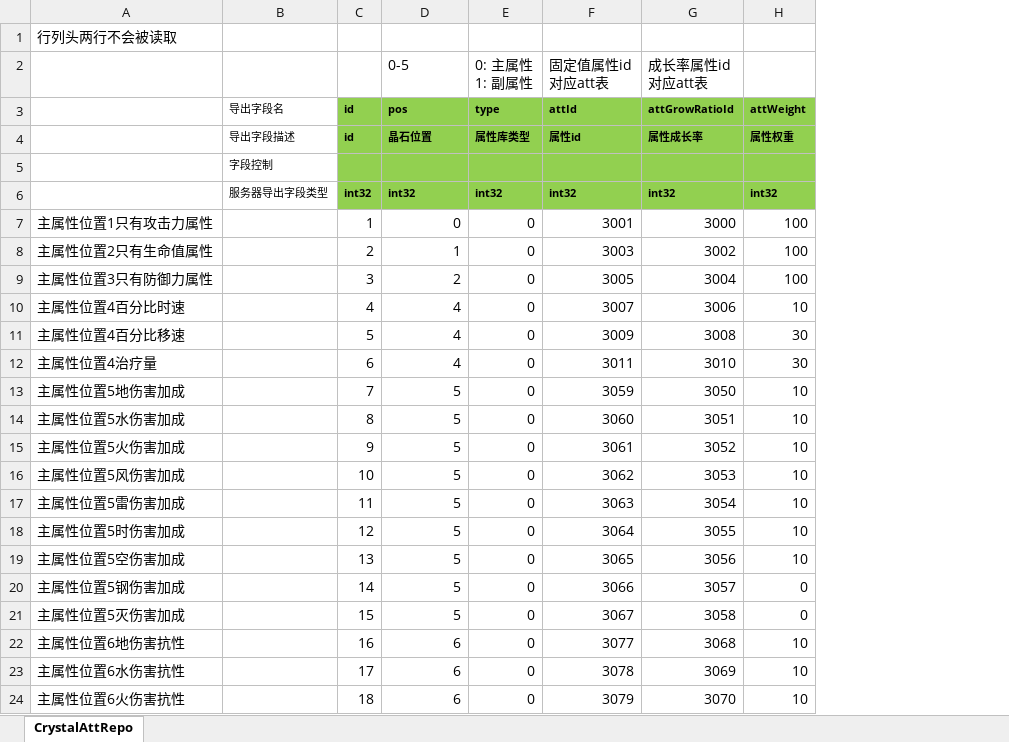
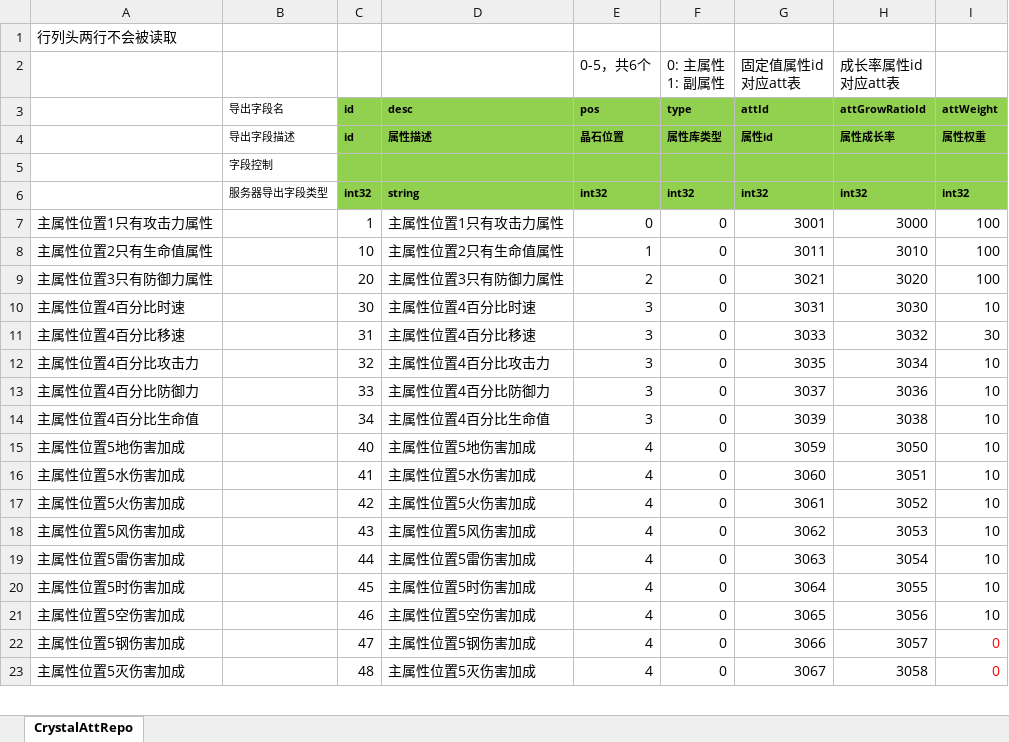
Before and after one commit to east-eden/excel, an Excel workbook: global/CrystalAttRepo.xlsx, sheet CrystalAttRepo, drawn as a sheet; only a part is shown; values as stored, in another font and other column widths than the file's, no borders; removed rows and columns are numbered as before the commit, all else as after; the diff covers the shown part only; the diff names each change by its address in the sheet, - before the commit and + after, or states it on an @@ line.

```diff
--- a/global/CrystalAttRepo.xlsx (sheet CrystalAttRepo)
+++ b/global/CrystalAttRepo.xlsx (sheet CrystalAttRepo)
+column D (desc), rows 4-11: 属性描述 |  | string | 主属性位置1只有攻击力属性 | 主属性位置2只有生命值属性 | 主属性位置3只有防御力属性 | 主属性位置4百分比时速 | 主属性位置4百分比移速; rows 15-23: 主属性位置5地伤害加成 | 主属性位置5水伤害加成 | 主属性位置5火伤害加成 | 主属性位置5风伤害加成 | 主属性位置5雷伤害加成 | 主属性位置5时伤害加成 | 主属性位置5空伤害加成 | 主属性位置5钢伤害加成 | 主属性位置5灭伤害加成
-E2 (pos): 0-5
+E2 (pos): 0-5，共6个
-C8 (id): 2
+C8 (id): 10
-G8 (attId): 3003
+G8 (attId): 3011
-H8 (attGrowRatioId): 3002
+H8 (attGrowRatioId): 3010
-C9 (id): 3
+C9 (id): 20
-G9 (attId): 3005
+G9 (attId): 3021
-H9 (attGrowRatioId): 3004
+H9 (attGrowRatioId): 3020
-C10 (id): 4
+C10 (id): 30
-E10:E11 (pos): 4
+E10:E11 (pos): 3
-G10 (attId): 3007
+G10 (attId): 3031
-H10 (attGrowRatioId): 3006
+H10 (attGrowRatioId): 3030
-C11 (id): 5
+C11 (id): 31
-G11 (attId): 3009
+G11 (attId): 3033
-H11 (attGrowRatioId): 3008
+H11 (attGrowRatioId): 3032
-row 12: 主属性位置4治疗量 |  | 6 | 4 | 0 | 3011 | 3010 | 30
+row 12: 主属性位置4百分比攻击力 |  | 32 | 主属性位置4百分比攻击力 | 3 | 0 | 3035 | 3034 | 10
+row 13: 主属性位置4百分比防御力 |  | 33 | 主属性位置4百分比防御力 | 3 | 0 | 3037 | 3036 | 10
+row 14: 主属性位置4百分比生命值 |  | 34 | 主属性位置4百分比生命值 | 3 | 0 | 3039 | 3038 | 10
-C15 (id): 7
+C15 (id): 40
-E15:E23 (pos): 5
+E15:E23 (pos): 4
-C16 (id): 8
+C16 (id): 41
-C17 (id): 9
+C17 (id): 42
-C18 (id): 10
+C18 (id): 43
-C19 (id): 11
+C19 (id): 44
-C20 (id): 12
+C20 (id): 45
-C21 (id): 13
+C21 (id): 46
-C22 (id): 14
+C22 (id): 47
-I22:I23 text colour: black
+I22:I23 text colour: #FF0000
-C23 (id): 15
+C23 (id): 48
-row 22: 主属性位置6地伤害抗性 |  | 16 | 6 | 0 | 3077 | 3068 | 10
-row 23: 主属性位置6水伤害抗性 |  | 17 | 6 | 0 | 3078 | 3069 | 10
-row 24: 主属性位置6火伤害抗性 |  | 18 | 6 | 0 | 3079 | 3070 | 10
```
Also changed, not shown: 57 added rows, 10 removed rows and 23 edited cells elsewhere in this sheet, global/Att.xlsx, global/CostLoot.xlsx, 25 other files.
